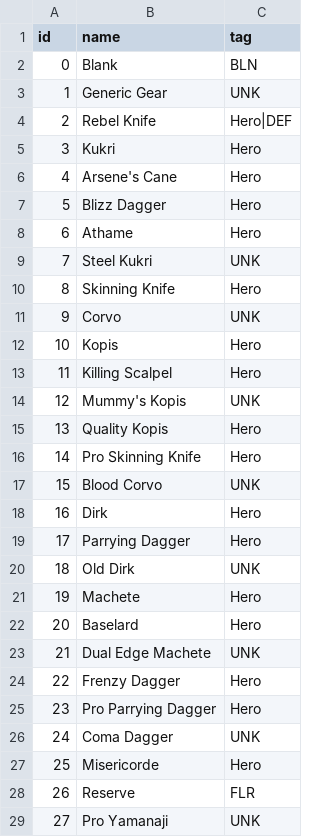
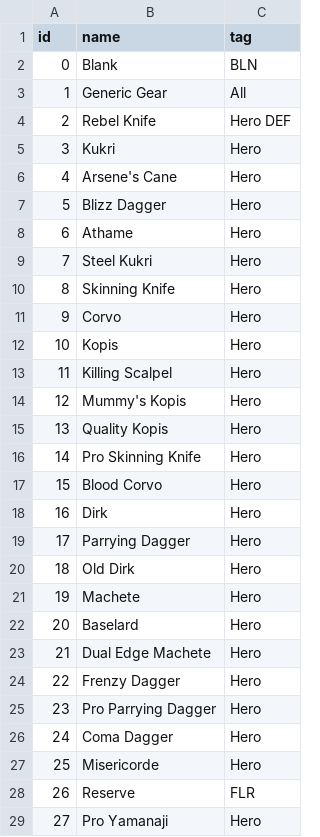
Before and after one commit to zarroboogs/p5-ct, a TSV file: data/melee.tsv (was data/eq_melee.tsv), drawn as a sheet; only a part is shown; the diff covers the shown part only.

```diff
--- a/data/eq_melee.tsv
+++ b/data/melee.tsv
@@ -2,4 +2,4 @@ id	name	tag
 0	Blank	BLN
-1	Generic Gear	UNK
-2	Rebel Knife	Hero|DEF
+1	Generic Gear	All
+2	Rebel Knife	Hero DEF
 3	Kukri	Hero
@@ -8,22 +8,22 @@ id	name	tag
 6	Athame	Hero
-7	Steel Kukri	UNK
+7	Steel Kukri	Hero
 8	Skinning Knife	Hero
-9	Corvo	UNK
+9	Corvo	Hero
 10	Kopis	Hero
 11	Killing Scalpel	Hero
-12	Mummy's Kopis	UNK
+12	Mummy's Kopis	Hero
 13	Quality Kopis	Hero
 14	Pro Skinning Knife	Hero
-15	Blood Corvo	UNK
+15	Blood Corvo	Hero
 16	Dirk	Hero
 17	Parrying Dagger	Hero
-18	Old Dirk	UNK
+18	Old Dirk	Hero
 19	Machete	Hero
 20	Baselard	Hero
-21	Dual Edge Machete	UNK
+21	Dual Edge Machete	Hero
 22	Frenzy Dagger	Hero
 23	Pro Parrying Dagger	Hero
-24	Coma Dagger	UNK
+24	Coma Dagger	Hero
 25	Misericorde	Hero
 26	Reserve	FLR
-27	Pro Yamanaji	UNK
+27	Pro Yamanaji	Hero
```
Also changed, not shown: 92 edited cells elsewhere in this file, data/key.tsv, data/outfit.tsv, 31 other files.
